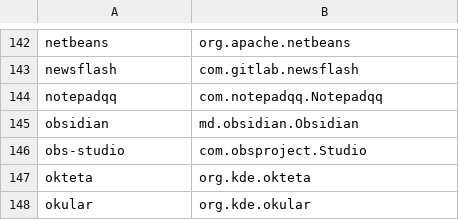
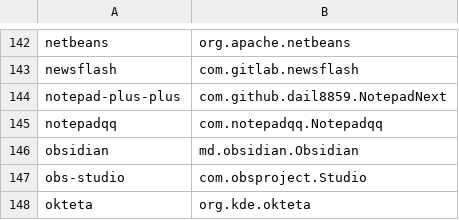
Before and after one commit to popey/unsnap, a CSV file: applist.csv, drawn as a sheet; only a part is shown, gaps mark what is left out; the shorter side is filled out with more unchanged rows; the diff names each change by its address in the sheet, - before the commit and + after, or states it on an @@ line.

Commit message:
Added notepad next for notepad++

```diff
--- a/applist.csv
+++ b/applist.csv
+row 144: notepad-plus-plus | com.github.dail8859.NotepadNext
```
